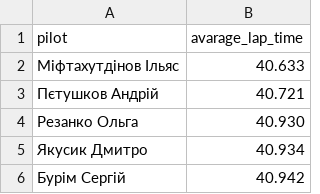
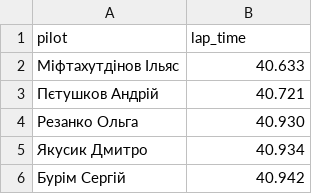
Before and after one commit to GawarWawar/karting_app, a CSV file: data/temp_by_races/1st_VP.csv, drawn as a sheet; only a part is shown.

Commit message:
fix for the column names in temp_files
- revert changes for files into data folder
- make changes for files into karting_site/analyzer/data folder

```diff
--- a/data/temp_by_races/1st_VP.csv
+++ b/data/temp_by_races/1st_VP.csv
@@ -1,2 +1,2 @@
-pilot,avarage_lap_time
+pilot,lap_time
 Міфтахутдінов Ільяс,40.633
```
Also changed, not shown: data/temp_by_races/2nd_VP.csv, data/temp_by_races/3rd_VP.csv, 3 other files.
